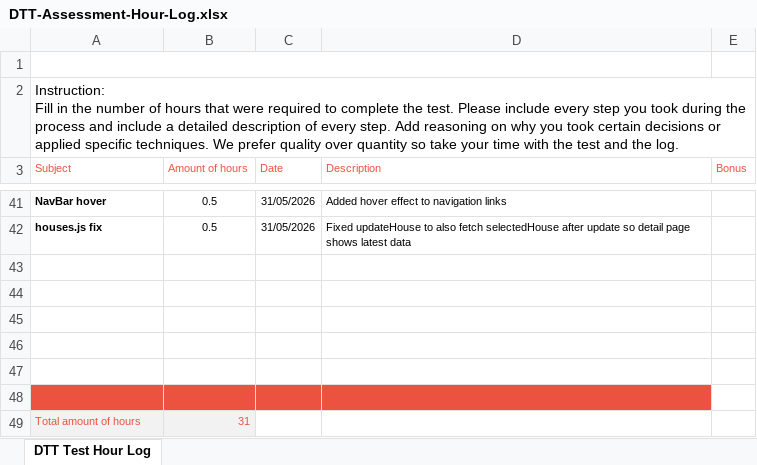
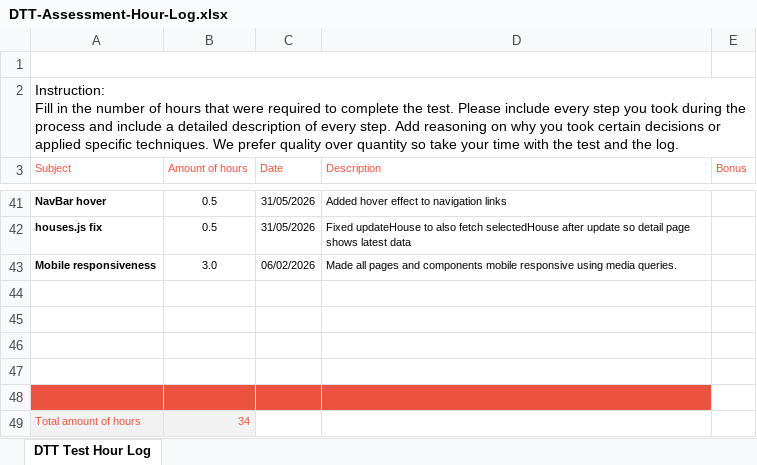
Before and after one commit to Milana-tech/dtt-frontend-assessment, an Excel workbook: docs/DTT-Assessment-Hour-Log.xlsx, sheet DTT Test Hour Log, drawn as a sheet; only a part is shown, gaps mark what is left out; values as stored, in another font and other column widths than the file's, no borders; charts and pictures not drawn; removed rows and columns are numbered as before the commit, all else as after; the diff names each change by its address in the sheet, - before the commit and + after, or states it on an @@ line.

Commit message:
chore: update hour log

```diff
--- a/docs/DTT-Assessment-Hour-Log.xlsx (sheet DTT Test Hour Log)
+++ b/docs/DTT-Assessment-Hour-Log.xlsx (sheet DTT Test Hour Log)
+row 43: Mobile responsiveness | 3.0 | 06/02/2026 | Made all pages and components mobile responsive using media queries.
-A48:D48 fill: none
+A48:D48 fill: #EB5340
-row 48: (empty)
-B49 (Amount of hours): 31
+B49 (Amount of hours): 34
```
